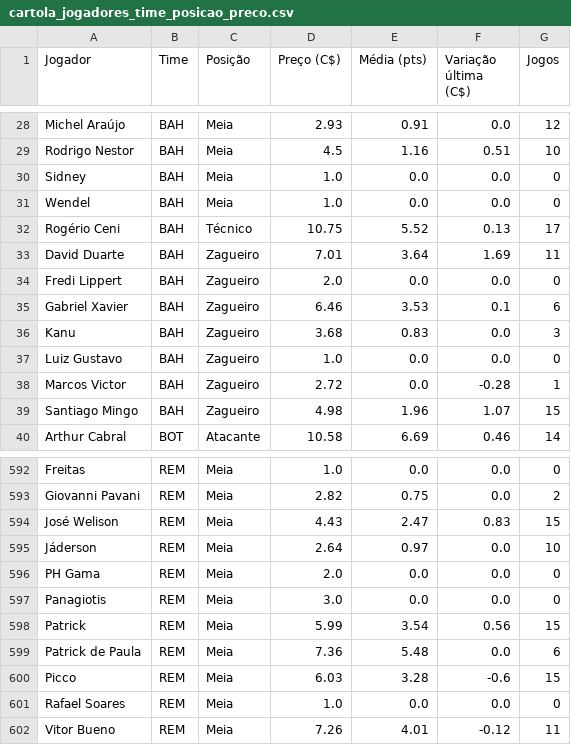
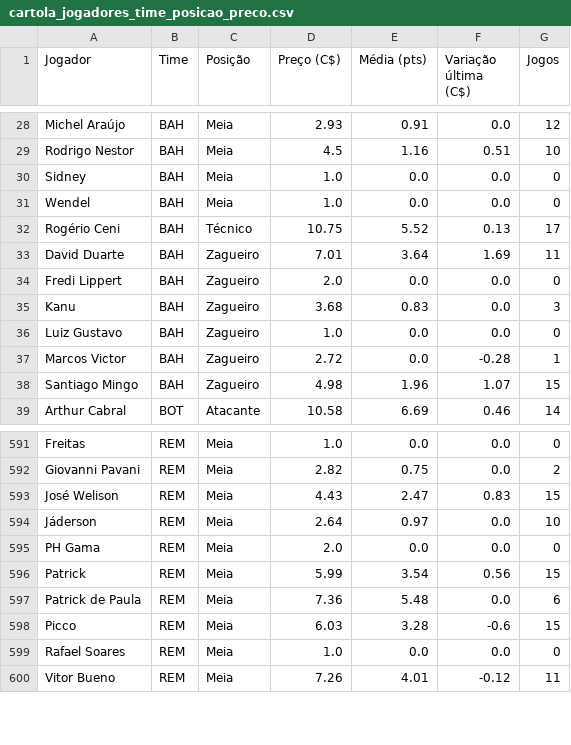
Before and after one commit to renatovarges/Live-TCC-Projeto-FInal, a CSV file: cartola_jogadores_time_posicao_preco.csv, drawn as a sheet; only a part is shown, gaps mark what is left out.

```diff
--- a/cartola_jogadores_time_posicao_preco.csv
+++ b/cartola_jogadores_time_posicao_preco.csv
@@ -34,3 +34,2 @@ David Duarte,BAH,Zagueiro,7.01,3.64,1.69,11
 Fredi Lippert,BAH,Zagueiro,2.0,0.0,0.0,0
-Gabriel Xavier,BAH,Zagueiro,6.46,3.53,0.1,6
 Kanu,BAH,Zagueiro,3.68,0.83,0.0,3
@@ -596,3 +595,2 @@ Jáderson,REM,Meia,2.64,0.97,0.0,10
 PH Gama,REM,Meia,2.0,0.0,0.0,0
-Panagiotis,REM,Meia,3.0,0.0,0.0,0
 Patrick,REM,Meia,5.99,3.54,0.56,15
```
